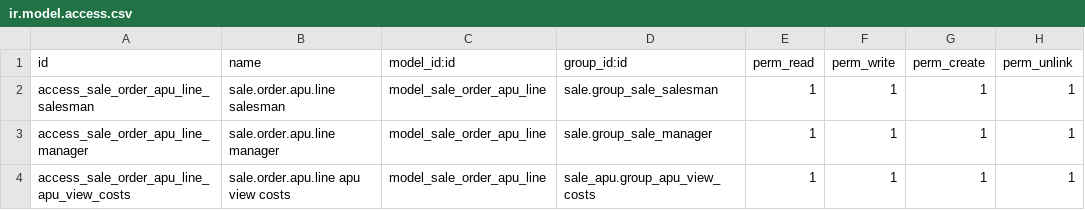
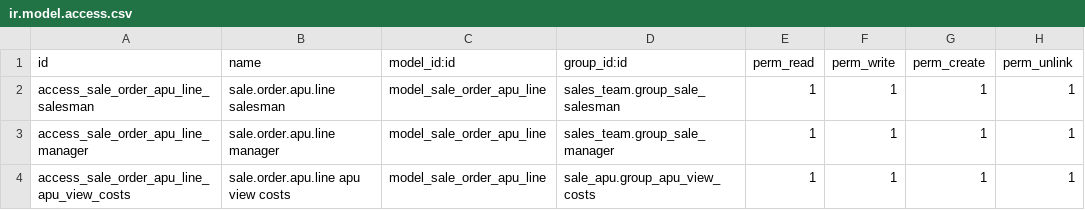
Before and after one commit to andreseagle1927/sale_apu, a CSV file: sale_apu/security/ir.model.access.csv, drawn as a sheet.

```diff
--- a/sale_apu/security/ir.model.access.csv
+++ b/sale_apu/security/ir.model.access.csv
@@ -1,4 +1,4 @@
 id,name,model_id:id,group_id:id,perm_read,perm_write,perm_create,perm_unlink
-access_sale_order_apu_line_salesman,sale.order.apu.line salesman,model_sale_order_apu_line,sale.group_sale_salesman,1,1,1,1
-access_sale_order_apu_line_manager,sale.order.apu.line manager,model_sale_order_apu_line,sale.group_sale_manager,1,1,1,1
+access_sale_order_apu_line_salesman,sale.order.apu.line salesman,model_sale_order_apu_line,sales_team.group_sale_salesman,1,1,1,1
+access_sale_order_apu_line_manager,sale.order.apu.line manager,model_sale_order_apu_line,sales_team.group_sale_manager,1,1,1,1
 access_sale_order_apu_line_apu_view_costs,sale.order.apu.line apu view costs,model_sale_order_apu_line,sale_apu.group_apu_view_costs,1,1,1,1
```
Also changed, not shown: 1 other file.
